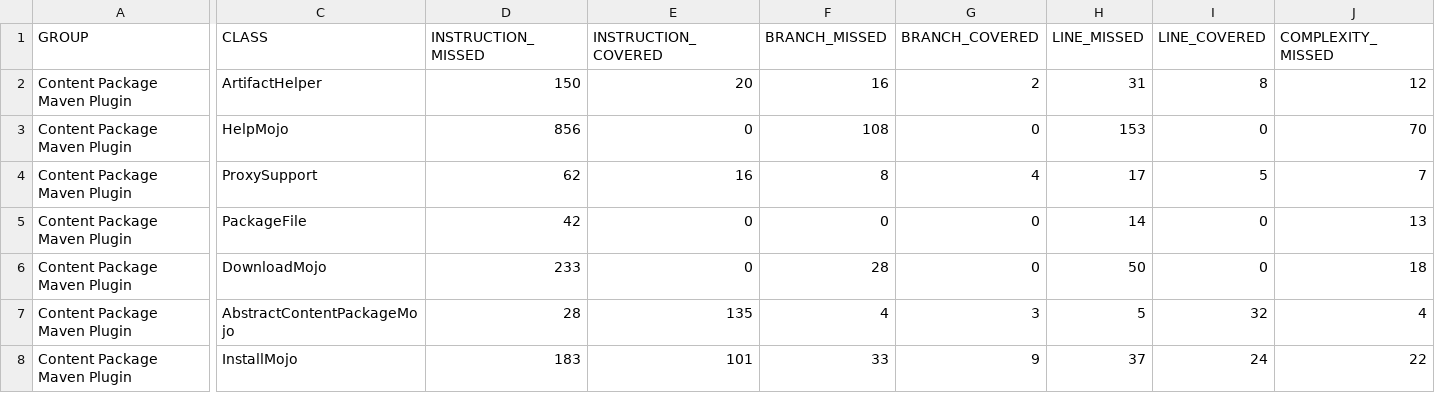
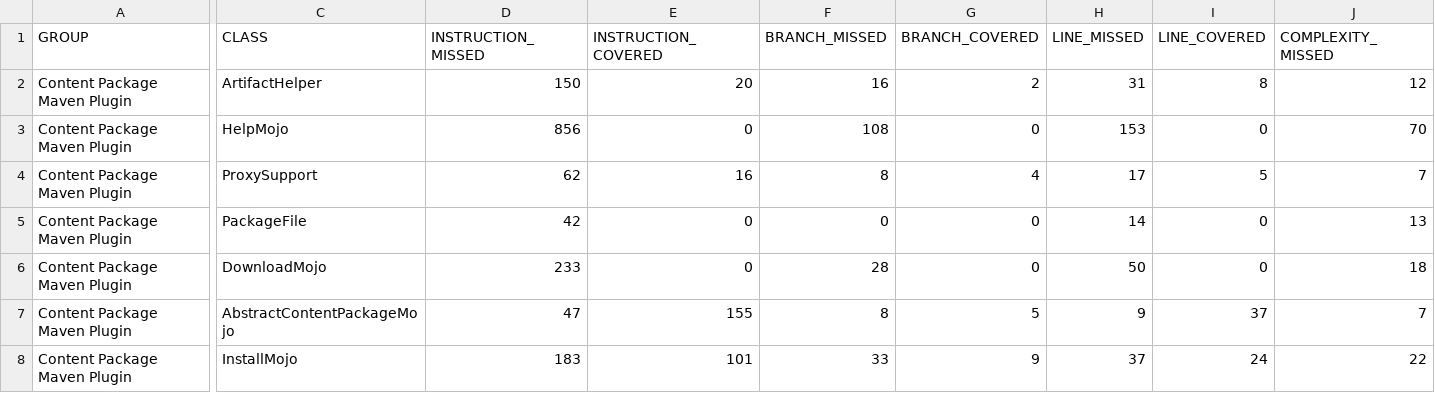
Before and after one commit to wcm-io/wcm-io.github.io, a CSV file: tooling/maven/plugins/wcmio-content-package-maven-plugin/jacoco/jacoco.csv, drawn as a sheet; only a part is shown, gaps mark what is left out; the diff covers the shown part only; the diff names each change by its address in the sheet, - before the commit and + after, or states it on an @@ line.

Commit message:
Maven site: wcm-io/io.wcm.maven.plugins.wcmio-content-package-maven-plugin

```diff
--- a/tooling/maven/plugins/wcmio-content-package-maven-plugin/jacoco/jacoco.csv
+++ b/tooling/maven/plugins/wcmio-content-package-maven-plugin/jacoco/jacoco.csv
-D7 (INSTRUCTION_MISSED): 28
+D7 (INSTRUCTION_MISSED): 47
-E7 (INSTRUCTION_COVERED): 135
+E7 (INSTRUCTION_COVERED): 155
-F7 (BRANCH_MISSED): 4
+F7 (BRANCH_MISSED): 8
-G7 (BRANCH_COVERED): 3
+G7 (BRANCH_COVERED): 5
-H7 (LINE_MISSED): 5
+H7 (LINE_MISSED): 9
-I7 (LINE_COVERED): 32
+I7 (LINE_COVERED): 37
-J7 (COMPLEXITY_MISSED): 4
+J7 (COMPLEXITY_MISSED): 7
```
Also changed, not shown: 2 edited cells elsewhere in this file, 51 other files.
